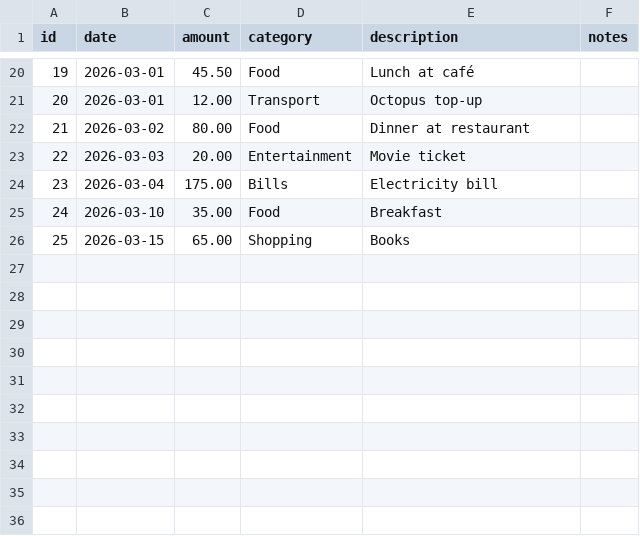
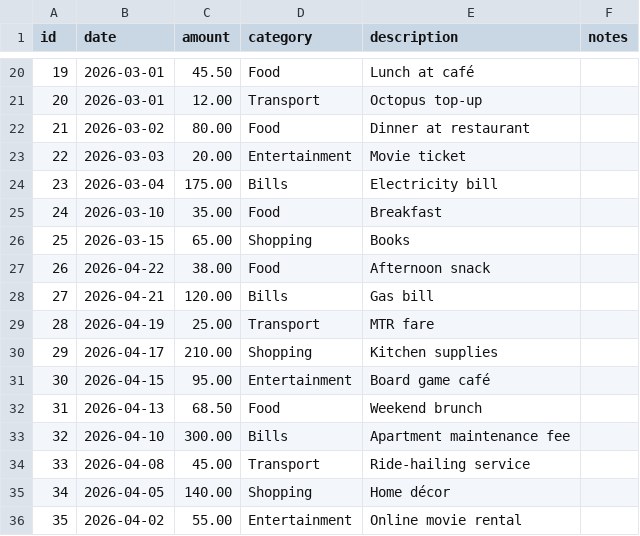
Before and after one commit to Sky-1107/COMP1110-2025-2A-Group-D27, a CSV file: data/transactions.csv, drawn as a sheet; only a part is shown, gaps mark what is left out.

```diff
--- a/data/transactions.csv
+++ b/data/transactions.csv
@@ -26 +26,11 @@ id,date,amount,category,description,notes
 25,2026-03-15,65.00,Shopping,Books,
+26,2026-04-22,38.00,Food,Afternoon snack,
+27,2026-04-21,120.00,Bills,Gas bill,
+28,2026-04-19,25.00,Transport,MTR fare,
+29,2026-04-17,210.00,Shopping,Kitchen supplies,
+30,2026-04-15,95.00,Entertainment,Board game café,
+31,2026-04-13,68.50,Food,Weekend brunch,
+32,2026-04-10,300.00,Bills,Apartment maintenance fee,
+33,2026-04-08,45.00,Transport,Ride-hailing service,
+34,2026-04-05,140.00,Shopping,Home décor,
+35,2026-04-02,55.00,Entertainment,Online movie rental,
```
Also changed, not shown: 4 other files.
